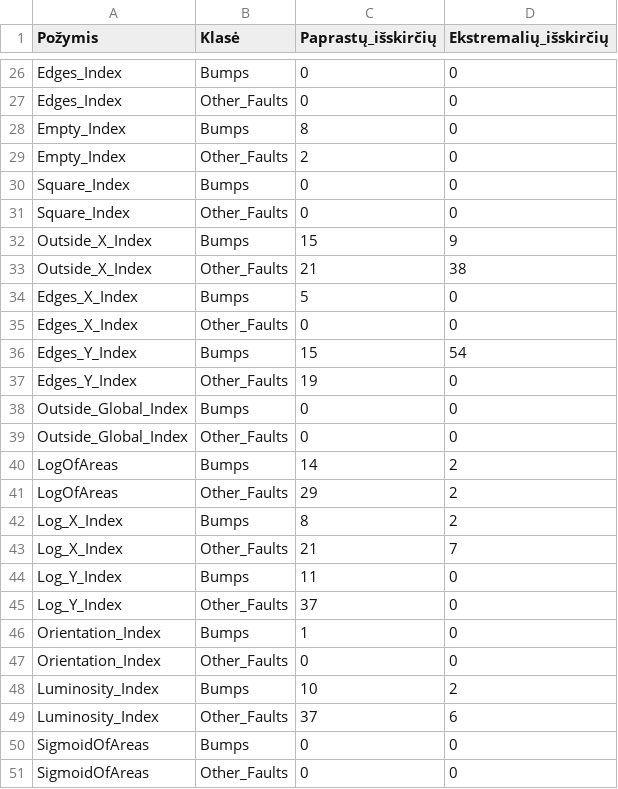
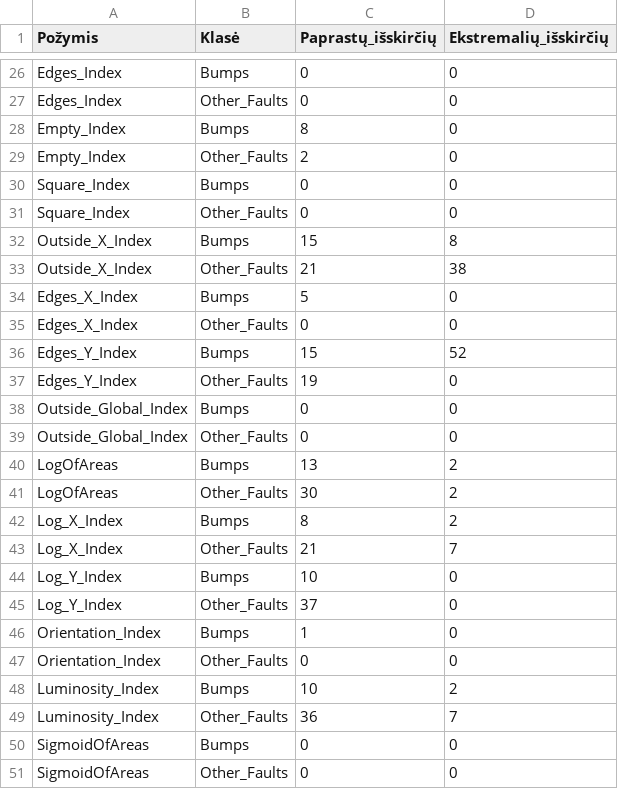
Before and after one commit to AaronG5/data-mining-and-machine-learning, a CSV file: Task_1/isskirciu_ataskaita.csv, drawn as a sheet; only a part is shown, gaps mark what is left out; the diff covers the shown part only.

```diff
--- a/Task_1/isskirciu_ataskaita.csv
+++ b/Task_1/isskirciu_ataskaita.csv
@@ -31,3 +31,3 @@ Square_Index,Bumps,0,0
 Square_Index,Other_Faults,0,0
-Outside_X_Index,Bumps,15,9
+Outside_X_Index,Bumps,15,8
 Outside_X_Index,Other_Faults,21,38
@@ -35,3 +35,3 @@ Edges_X_Index,Bumps,5,0
 Edges_X_Index,Other_Faults,0,0
-Edges_Y_Index,Bumps,15,54
+Edges_Y_Index,Bumps,15,52
 Edges_Y_Index,Other_Faults,19,0
@@ -39,7 +39,7 @@ Outside_Global_Index,Bumps,0,0
 Outside_Global_Index,Other_Faults,0,0
-LogOfAreas,Bumps,14,2
-LogOfAreas,Other_Faults,29,2
+LogOfAreas,Bumps,13,2
+LogOfAreas,Other_Faults,30,2
 Log_X_Index,Bumps,8,2
 Log_X_Index,Other_Faults,21,7
-Log_Y_Index,Bumps,11,0
+Log_Y_Index,Bumps,10,0
 Log_Y_Index,Other_Faults,37,0
@@ -48,3 +48,3 @@ Orientation_Index,Other_Faults,0,0
 Luminosity_Index,Bumps,10,2
-Luminosity_Index,Other_Faults,37,6
+Luminosity_Index,Other_Faults,36,7
 SigmoidOfAreas,Bumps,0,0
```
Also changed, not shown: 11 edited cells elsewhere in this file, Task_1/A27_be_loginiu_klaidu.csv, Task_1/logines_klaidos_ataskaita.csv, 1 other file.
